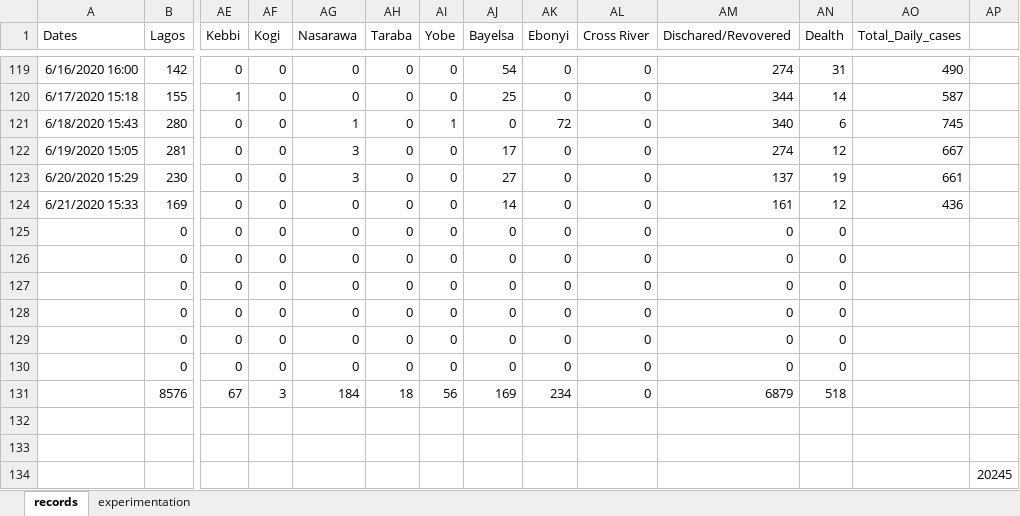
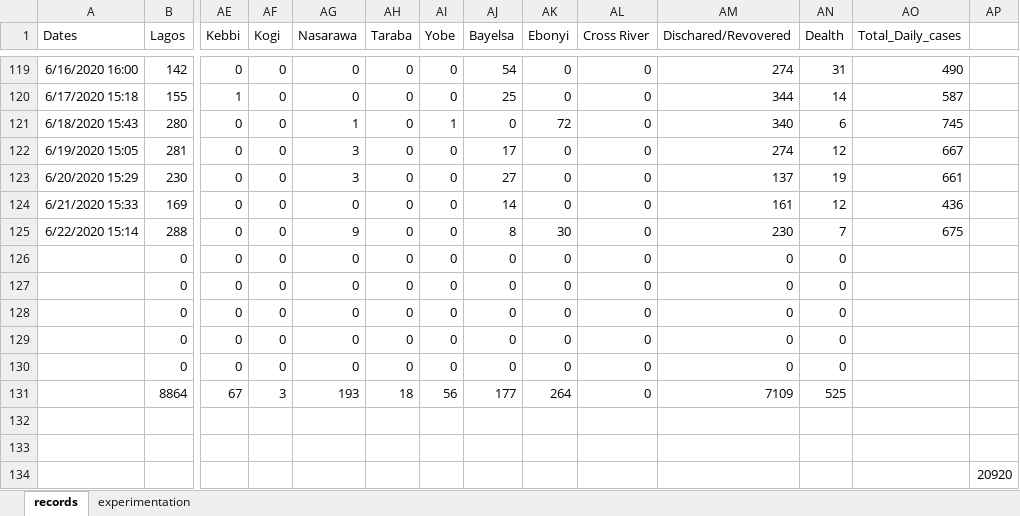
Before and after one commit to ajakaiye33/covid19Naija, an Excel workbook: covid19Naija/data/records_covid19.xlsx, sheet records, drawn as a sheet; only a part is shown, gaps mark what is left out; values as stored, in another font and other column widths than the file's, no borders; removed rows and columns are numbered as before the commit, all else as after; rows hold the shown columns only; the diff names each change by its address in the sheet, - before the commit and + after, or states it on an @@ line.

Commit message:
wip data update

```diff
--- a/covid19Naija/data/records_covid19.xlsx (sheet records)
+++ b/covid19Naija/data/records_covid19.xlsx (sheet records)
+row 125: 6/22/2020 15:14 | 288 | 0 | 0 | 9 | 0 | 0 | 8 | 30 | 0 | 230 | 7 | 675
-row 130:  | 0 | 0 | 0 | 0 | 0 | 0 | 0 | 0 | 0 | 0 | 0
-row 131:  | 8576 | 67 | 3 | 184 | 18 | 56 | 169 | 234 | 0 | 6879 | 518
+row 131:  | 8864 | 67 | 3 | 193 | 18 | 56 | 177 | 264 | 0 | 7109 | 525
-AP134: 20245
+AP134: 20920
```
Also changed, not shown: sheet experimentation.
